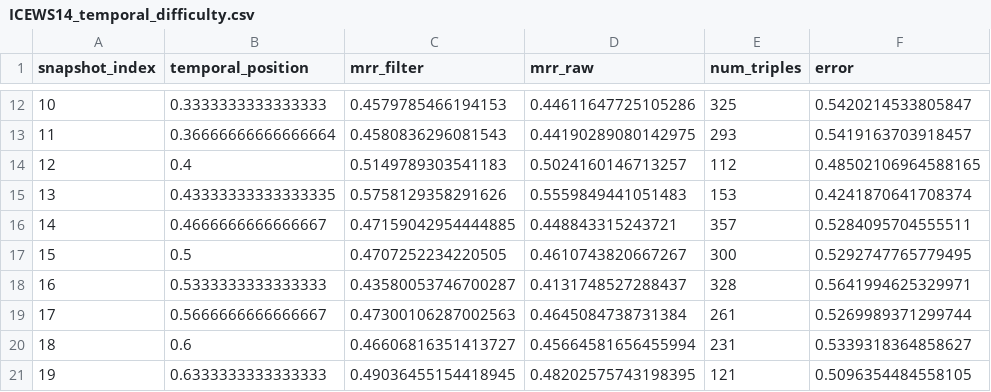
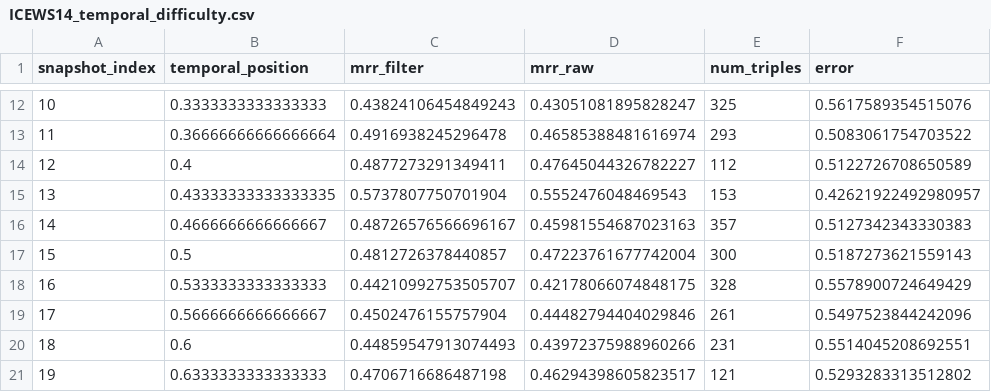
Before and after one commit to EshaniF/STRIDE, a CSV file: src/ICEWS14_temporal_difficulty.csv, drawn as a sheet; only a part is shown, gaps mark what is left out; the diff covers the shown part only.

```diff
--- a/src/ICEWS14_temporal_difficulty.csv
+++ b/src/ICEWS14_temporal_difficulty.csv
@@ -12,10 +12,10 @@ snapshot_index,temporal_position,mrr_filter,mrr_raw,num_triples,error
-10,0.3333333333333333,0.4579785466194153,0.44611647725105286,325,0.5420214533805847
-11,0.36666666666666664,0.4580836296081543,0.44190289080142975,293,0.5419163703918457
-12,0.4,0.5149789303541183,0.5024160146713257,112,0.48502106964588165
-13,0.43333333333333335,0.5758129358291626,0.5559849441051483,153,0.4241870641708374
-14,0.4666666666666667,0.47159042954444885,0.448843315243721,357,0.5284095704555511
-15,0.5,0.4707252234220505,0.4610743820667267,300,0.5292747765779495
-16,0.5333333333333333,0.43580053746700287,0.4131748527288437,328,0.5641994625329971
-17,0.5666666666666667,0.47300106287002563,0.4645084738731384,261,0.5269989371299744
-18,0.6,0.46606816351413727,0.45664581656455994,231,0.5339318364858627
-19,0.6333333333333333,0.49036455154418945,0.48202575743198395,121,0.5096354484558105
+10,0.3333333333333333,0.43824106454849243,0.43051081895828247,325,0.5617589354515076
+11,0.36666666666666664,0.4916938245296478,0.46585388481616974,293,0.5083061754703522
+12,0.4,0.4877273291349411,0.47645044326782227,112,0.5122726708650589
+13,0.43333333333333335,0.5737807750701904,0.5552476048469543,153,0.42621922492980957
+14,0.4666666666666667,0.48726576566696167,0.45981554687023163,357,0.5127342343330383
+15,0.5,0.4812726378440857,0.47223761677742004,300,0.5187273621559143
+16,0.5333333333333333,0.44210992753505707,0.42178066074848175,328,0.5578900724649429
+17,0.5666666666666667,0.4502476155757904,0.44482794404029846,261,0.5497523844242096
+18,0.6,0.44859547913074493,0.43972375988960266,231,0.5514045208692551
+19,0.6333333333333333,0.4706716686487198,0.46294398605823517,121,0.5293283313512802
```
Also changed, not shown: 63 edited cells elsewhere in this file, result/ICEWS05-15.csv, result/ICEWS14.csv, 9 other files.
